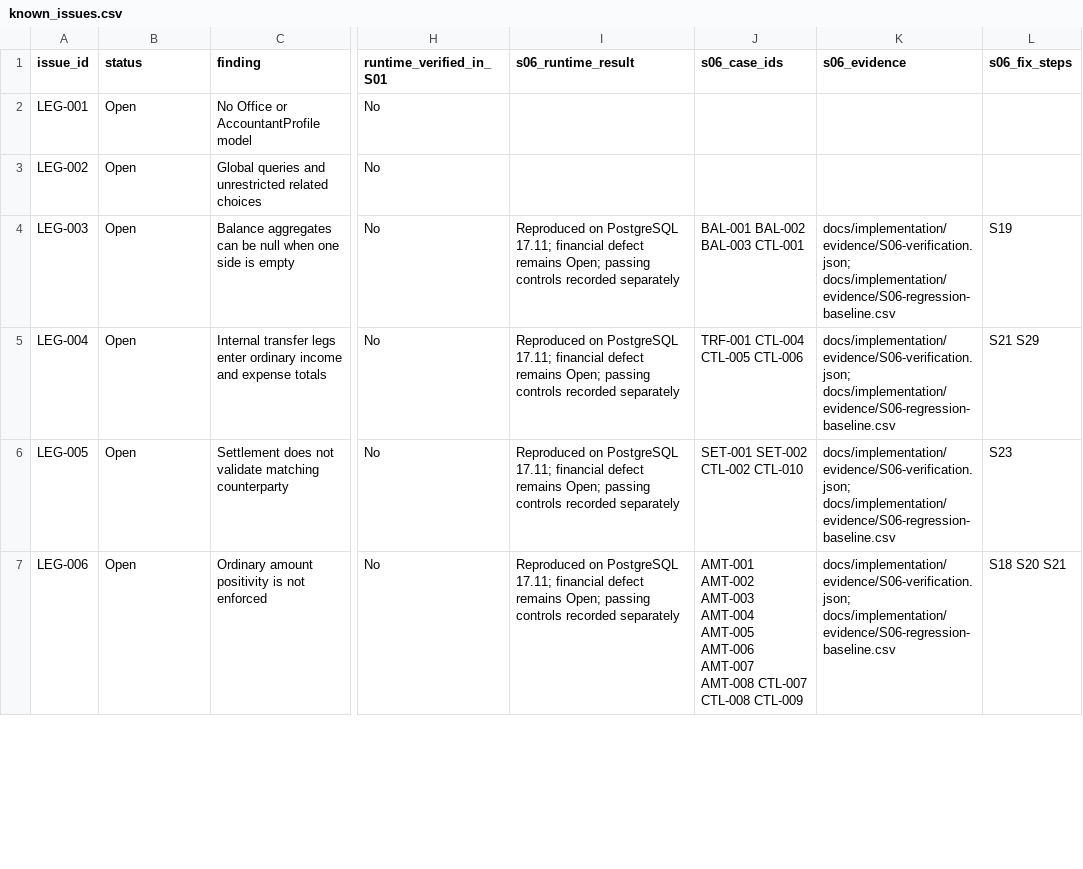
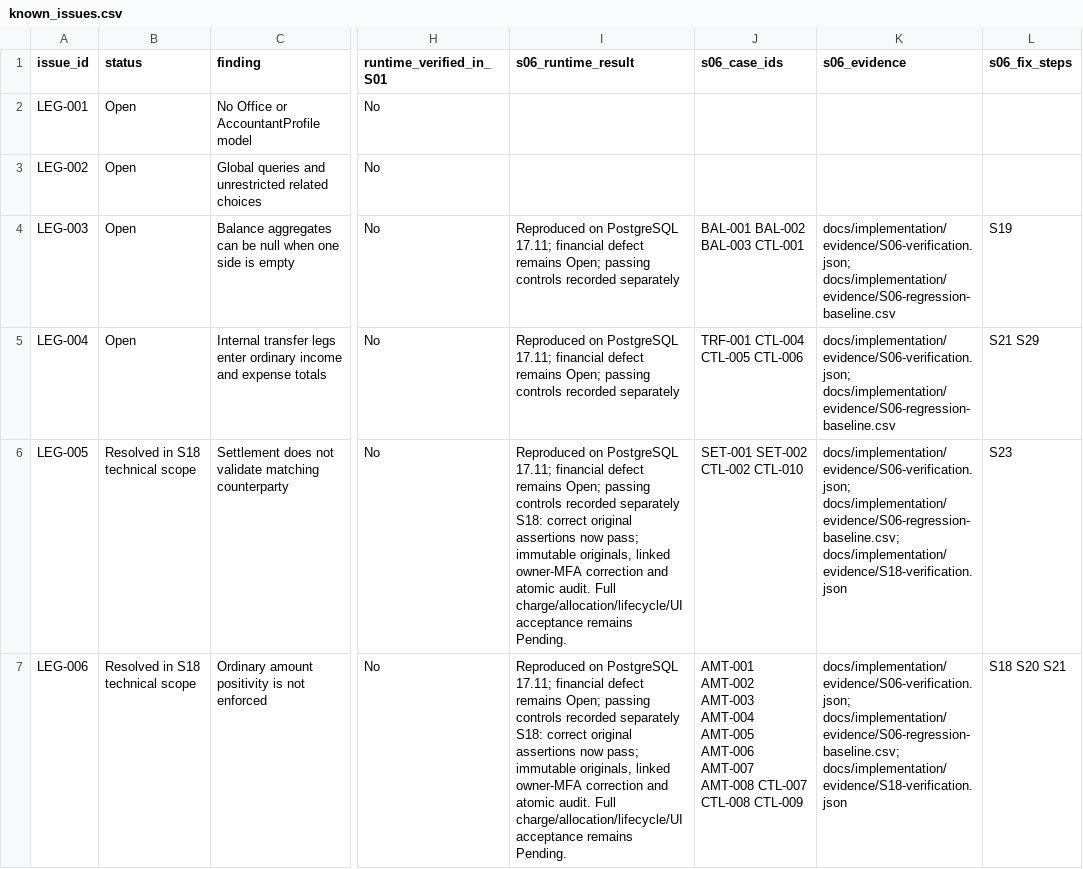
Before and after one commit to vtsakan/accounting_platform, a CSV file: docs/implementation/known_issues.csv, drawn as a sheet; only a part is shown, gaps mark what is left out; the diff covers the shown part only; the diff names each change by its address in the sheet, - before the commit and + after, or states it on an @@ line.

```diff
--- a/docs/implementation/known_issues.csv
+++ b/docs/implementation/known_issues.csv
-B6:B7 (status): Open
+B6:B7 (status): Resolved in S18 technical scope
-I6:I7 (s06_runtime_result): …recorded separately
+I6:I7 (s06_runtime_result): …recorded separately S18: correct original assertions now pass; immutable originals, linked owner-MFA correction and atomic audit. Full charge/allocation/lifecycle/UI acceptance remains Pending.
-K6:K7 (s06_evidence): docs/implementation/evidence/S06-verification.json; docs/implementation/evidence/S06-regression-baseline.csv
+K6:K7 (s06_evidence): docs/implementation/evidence/S06-verification.json; docs/implementation/evidence/S06-regression-baseline.csv; docs/implementation/evidence/S18-verification.json
```
Also changed, not shown: 9 edited cells elsewhere in this file, docs/security/secret_scan_allowlist.csv, 27 other files.
